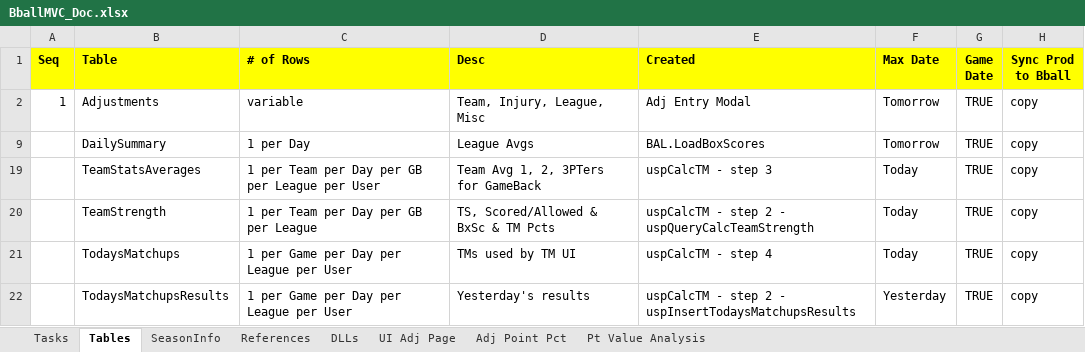
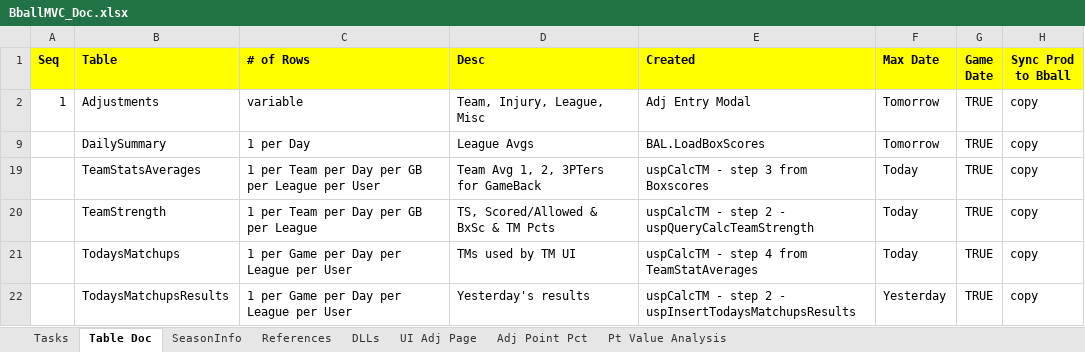
Before and after one commit to mrroot123/BballMVC, an Excel workbook: BballMVC/_Documentation/BballMVC_Doc.xlsx, sheet Table Doc, drawn as a sheet; only a part is shown; values as stored, in another font and other column widths than the file's, no borders; the diff names each change by its address in the sheet, - before the commit and + after, or states it on an @@ line.

```diff
--- a/BballMVC/_Documentation/BballMVC_Doc.xlsx (sheet Table Doc)
+++ b/BballMVC/_Documentation/BballMVC_Doc.xlsx (sheet Table Doc)
-sheet tab: Tables
+sheet tab: Table Doc
-E19 (Created): uspCalcTM - step 3
+E19 (Created): uspCalcTM - step 3 from Boxscores
-E21 (Created): uspCalcTM - step 4
+E21 (Created): uspCalcTM - step 4 from TeamStatAverages
```
Also changed, not shown: sheet Tasks, BballMVC/_Documentation/Bball SQL.xlsx, BballMVC/_Documentation/BoxScoreAdjusted.xlsx, 2 other files.
